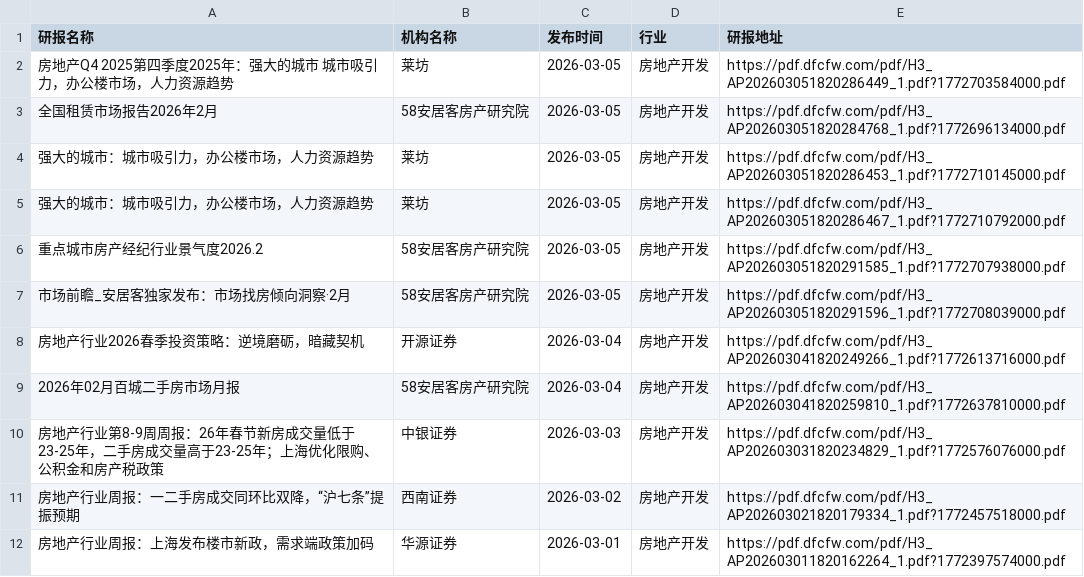
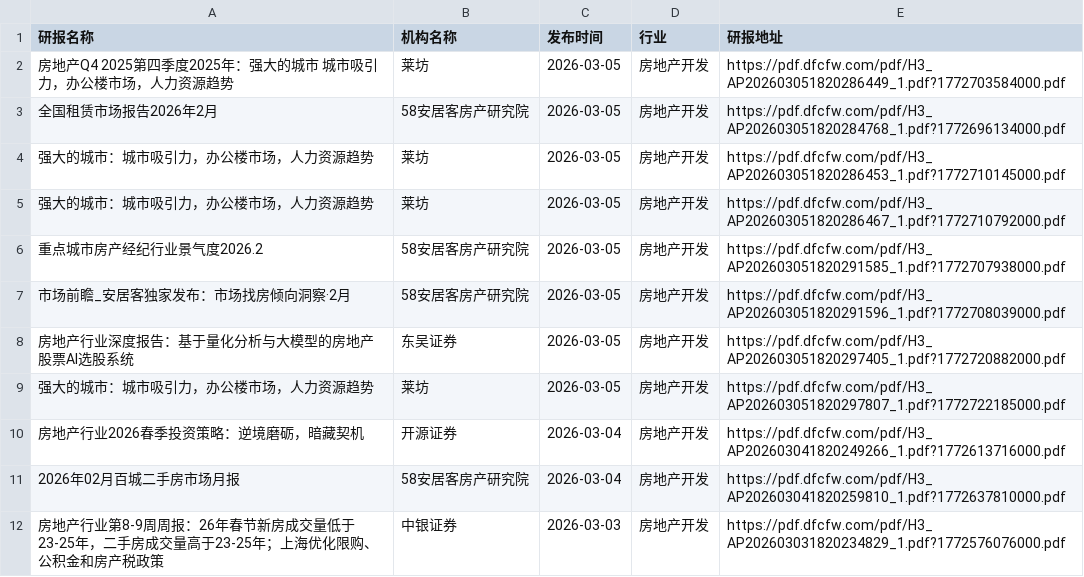
Before and after one commit to yueshandewu/dongcai_report, a CSV file: eastmoney/房地产开发.csv, drawn as a sheet; only a part is shown; the shorter side is filled out with more unchanged rows; the diff names each change by its address in the sheet, - before the commit and + after, or states it on an @@ line.

```diff
--- a/eastmoney/房地产开发.csv
+++ b/eastmoney/房地产开发.csv
+row 8: 房地产行业深度报告：基于量化分析与大模型的房地产股票AI选股系统 | 东吴证券 | 2026-03-05 | 房地产开发 | https://pdf.dfcfw.com/pdf/H3_AP202603051820297405_1.pdf?1772720882000.pdf
+row 9: 强大的城市：城市吸引力，办公楼市场，人力资源趋势 | 莱坊 | 2026-03-05 | 房地产开发 | https://pdf.dfcfw.com/pdf/H3_AP202603051820297807_1.pdf?1772722185000.pdf
```
Also changed, not shown: eastmoney/专用设备.csv, eastmoney/医疗器械.csv, 19 other files.
